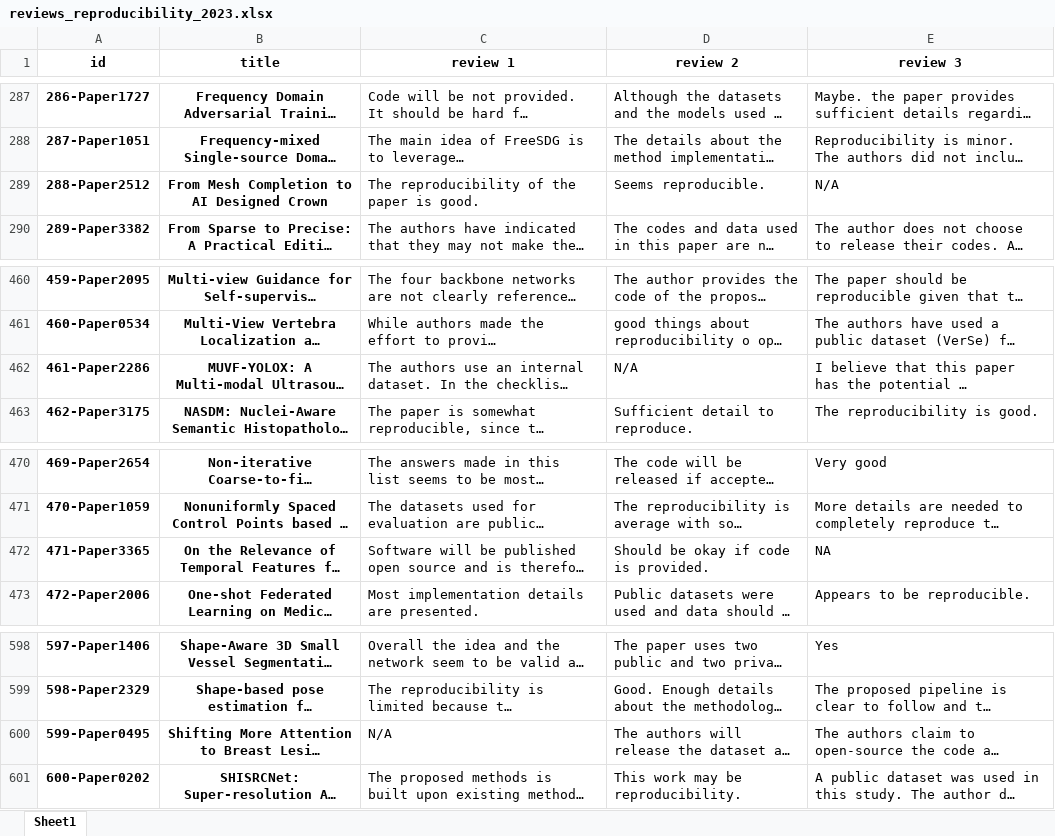
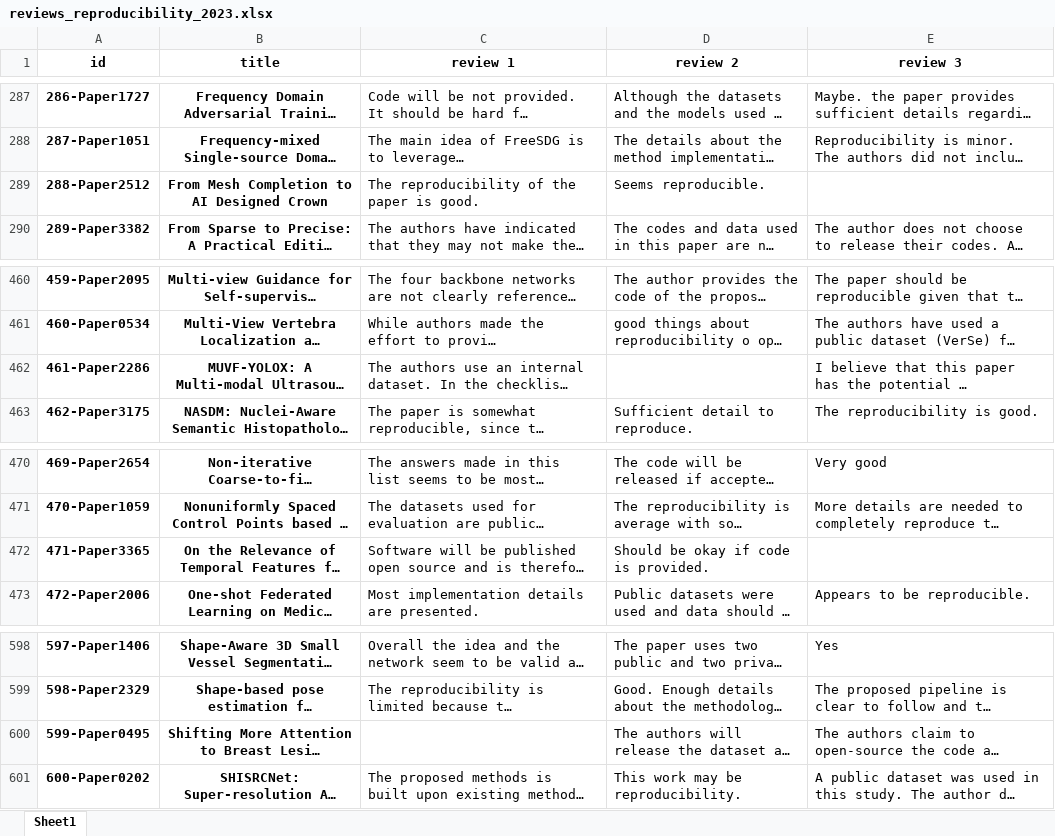
Before and after one commit to reproducibility-reviews/reproducibility-reviews, an Excel workbook: rating/reviews_reproducibility_2023.xlsx, sheet Sheet1, drawn as a sheet; only a part is shown, gaps mark what is left out; long unchanged cells end in …; values as stored, in another font and other column widths than the file's, no borders; the diff covers the shown part only; the diff names each change by its address in the sheet, - before the commit and + after, or states it on an @@ line.

Commit message:
clarify notebooks/0. extract_reviews.ipynb

```diff
--- a/rating/reviews_reproducibility_2023.xlsx (sheet Sheet1)
+++ b/rating/reviews_reproducibility_2023.xlsx (sheet Sheet1)
-E289 (review 3): N/A
+E289 (review 3): (empty)
-D462 (review 2): N/A
+D462 (review 2): (empty)
-E472 (review 3): NA
+E472 (review 3): (empty)
-C600 (review 1): N/A
+C600 (review 1): (empty)
```
Also changed, not shown: 5 edited cells elsewhere in this sheet, 2 other files.
